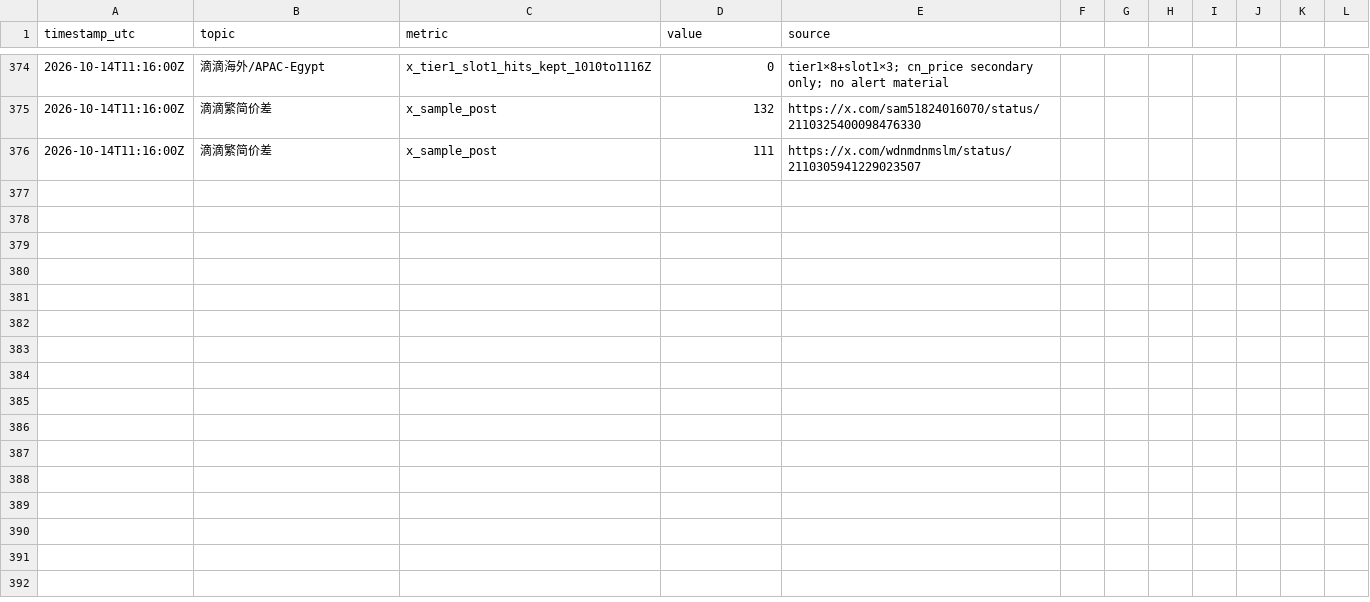
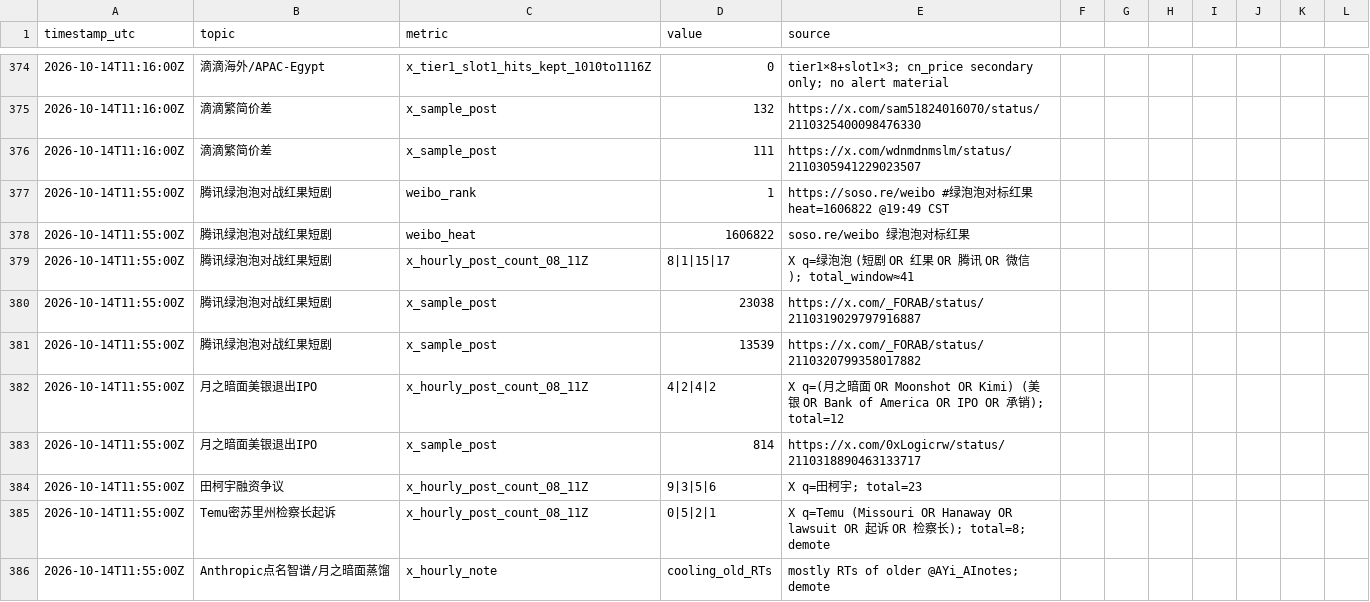
Before and after one commit to kikikwow/gossip-dashboard, a CSV file: src/heat_log.csv, drawn as a sheet; only a part is shown, gaps mark what is left out; the diff covers the shown part only; the diff names each change by its address in the sheet, - before the commit and + after, or states it on an @@ line.

```diff
--- a/src/heat_log.csv
+++ b/src/heat_log.csv
+row 377: 2026-10-14T11:55:00Z | 腾讯绿泡泡对战红果短剧 | weibo_rank | 1 | https://soso.re/weibo #绿泡泡对标红果 heat=1606822 @19:49 CST
+row 378: 2026-10-14T11:55:00Z | 腾讯绿泡泡对战红果短剧 | weibo_heat | 1606822 | soso.re/weibo 绿泡泡对标红果
+row 379: 2026-10-14T11:55:00Z | 腾讯绿泡泡对战红果短剧 | x_hourly_post_count_08_11Z | 8|1|15|17 | X q=绿泡泡 (短剧 OR 红果 OR 腾讯 OR 微信); total_window≈41
+row 380: 2026-10-14T11:55:00Z | 腾讯绿泡泡对战红果短剧 | x_sample_post | 23038 | https://x.com/_FORAB/status/2110319029797916887
+row 381: 2026-10-14T11:55:00Z | 腾讯绿泡泡对战红果短剧 | x_sample_post | 13539 | https://x.com/_FORAB/status/2110320799358017882
+row 382: 2026-10-14T11:55:00Z | 月之暗面美银退出IPO | x_hourly_post_count_08_11Z | 4|2|4|2 | X q=(月之暗面 OR Moonshot OR Kimi) (美银 OR Bank of America OR IPO OR 承销); total=12
+row 383: 2026-10-14T11:55:00Z | 月之暗面美银退出IPO | x_sample_post | 814 | https://x.com/0xLogicrw/status/2110318890463133717
+row 384: 2026-10-14T11:55:00Z | 田柯宇融资争议 | x_hourly_post_count_08_11Z | 9|3|5|6 | X q=田柯宇; total=23
+row 385: 2026-10-14T11:55:00Z | Temu密苏里州检察长起诉 | x_hourly_post_count_08_11Z | 0|5|2|1 | X q=Temu (Missouri OR Hanaway OR lawsuit OR 起诉 OR 检察长); total=8; demote
+row 386: 2026-10-14T11:55:00Z | Anthropic点名智谱/月之暗面蒸馏 | x_hourly_note | cooling_old_RTs | mostly RTs of older @AYi_AInotes; demote
```
Also changed, not shown: 9 added rows elsewhere in this file, 4 other files.
